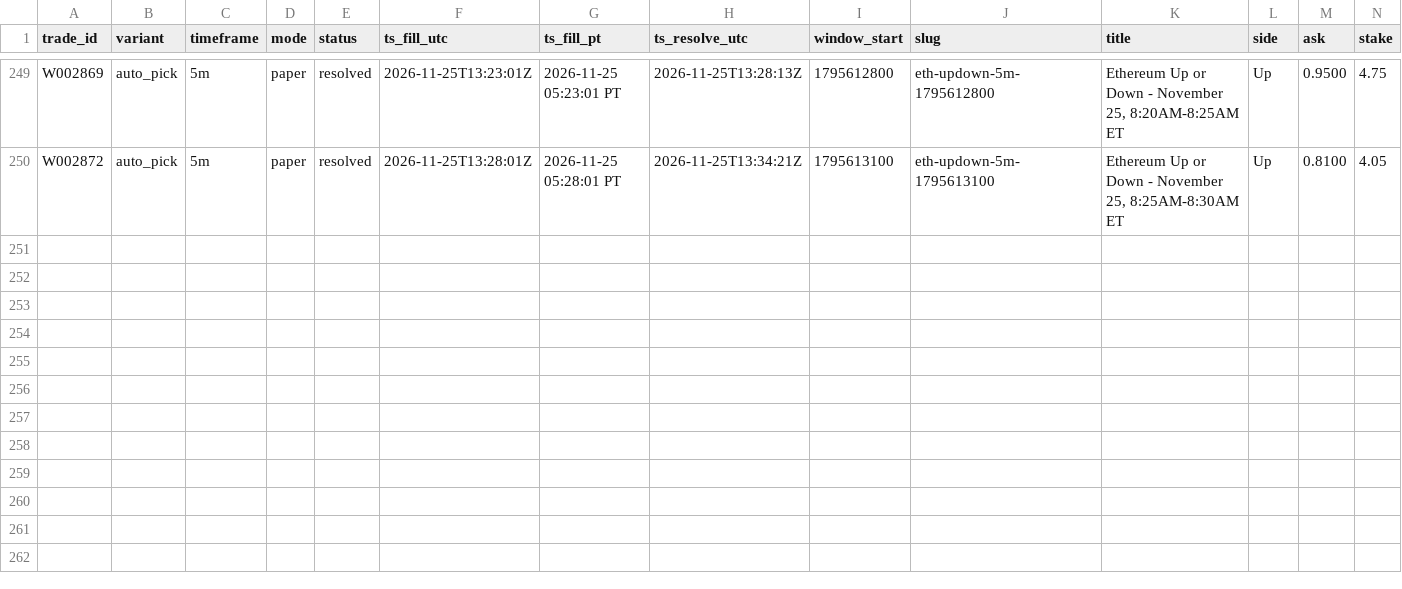
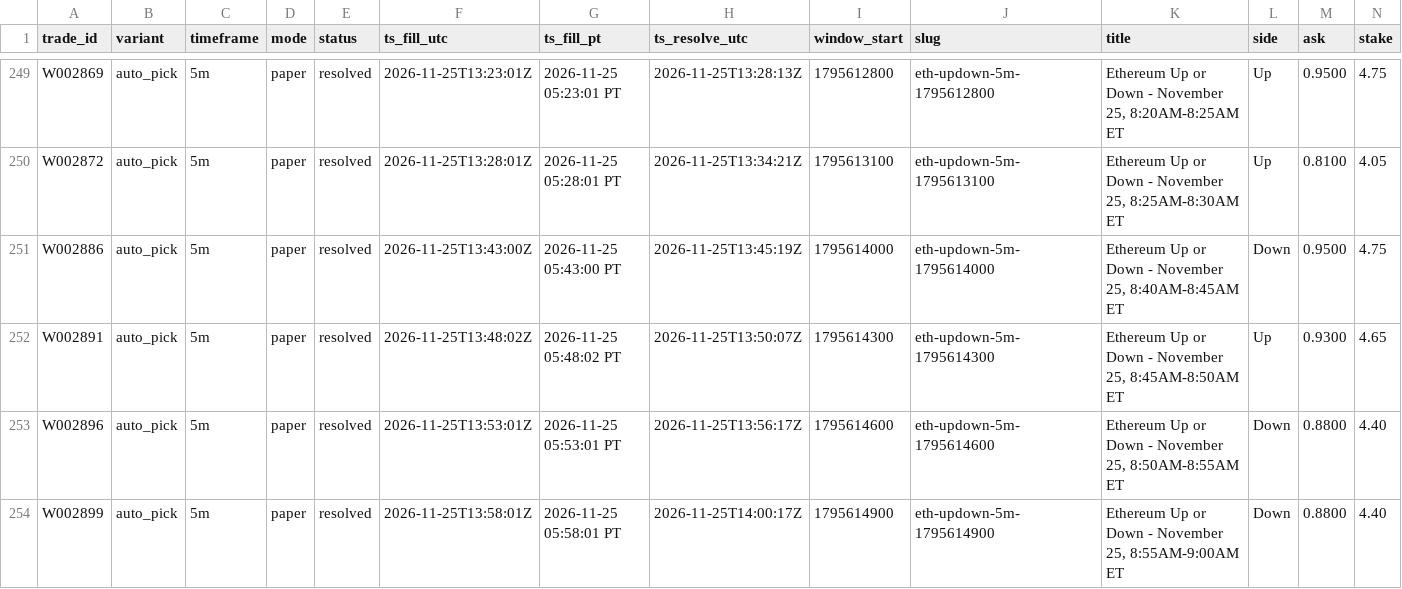
Before and after one commit to michaeldeuchar-dotcom/eth-paper-bot, a CSV file: data/week2/trades_auto_pick.csv, drawn as a sheet; only a part is shown, gaps mark what is left out; rows hold the shown columns only; the diff names each change by its address in the sheet, - before the commit and + after, or states it on an @@ line.

```diff
--- a/data/week2/trades_auto_pick.csv
+++ b/data/week2/trades_auto_pick.csv
+row 251: W002886 | auto_pick | 5m | paper | resolved | 2026-11-25T13:43:00Z | 2026-11-25 05:43:00 PT | 2026-11-25T13:45:19Z | 1795614000 | eth-updown-5m-1795614000 | Ethereum Up or Down - November 25, 8:40AM-8:45AM ET | Down | 0.9500 | 4.75
+row 252: W002891 | auto_pick | 5m | paper | resolved | 2026-11-25T13:48:02Z | 2026-11-25 05:48:02 PT | 2026-11-25T13:50:07Z | 1795614300 | eth-updown-5m-1795614300 | Ethereum Up or Down - November 25, 8:45AM-8:50AM ET | Up | 0.9300 | 4.65
+row 253: W002896 | auto_pick | 5m | paper | resolved | 2026-11-25T13:53:01Z | 2026-11-25 05:53:01 PT | 2026-11-25T13:56:17Z | 1795614600 | eth-updown-5m-1795614600 | Ethereum Up or Down - November 25, 8:50AM-8:55AM ET | Down | 0.8800 | 4.40
+row 254: W002899 | auto_pick | 5m | paper | resolved | 2026-11-25T13:58:01Z | 2026-11-25 05:58:01 PT | 2026-11-25T14:00:17Z | 1795614900 | eth-updown-5m-1795614900 | Ethereum Up or Down - November 25, 8:55AM-9:00AM ET | Down | 0.8800 | 4.40
```
Also changed, not shown: data/week2/price_lag_trades.csv, data/week2/trades_control.csv, 14 other files.
